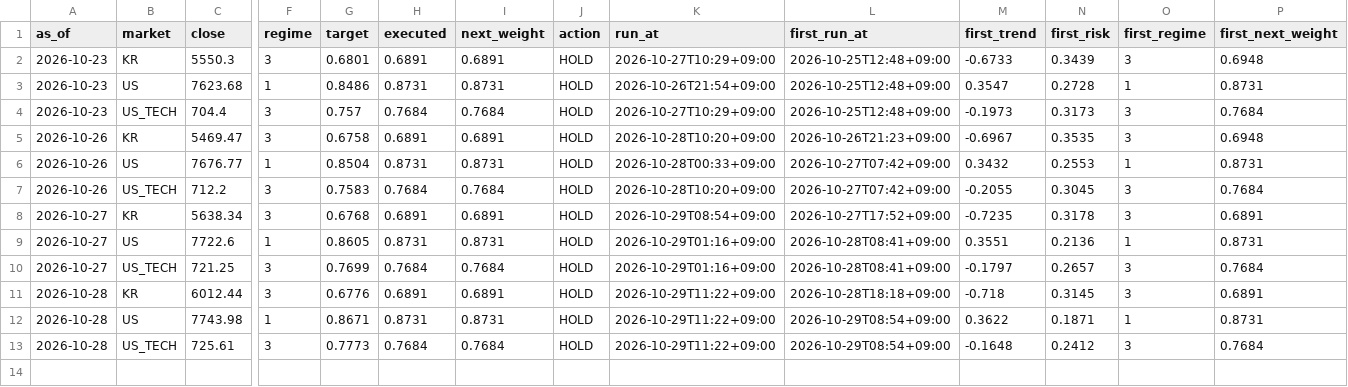
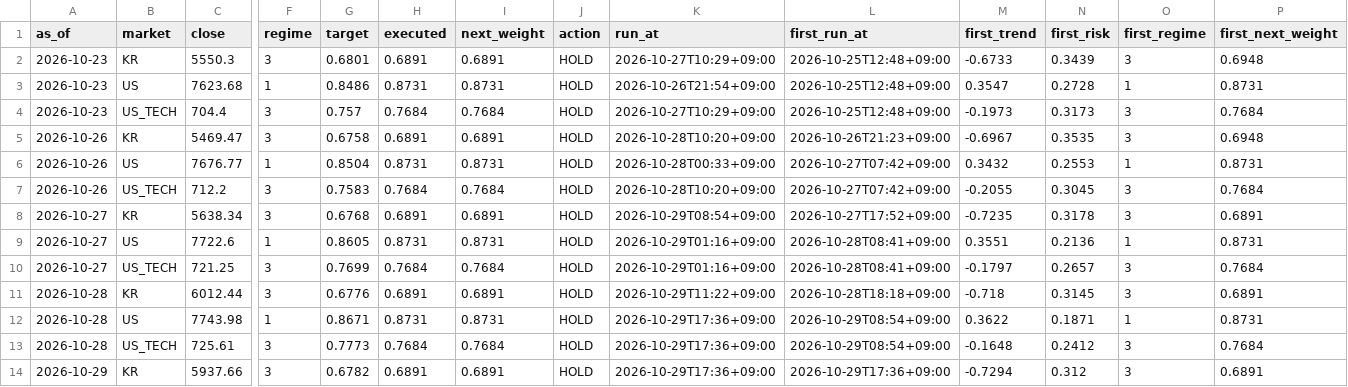
Before and after one commit to isk2026/beta-model, a CSV file: data/signal_log.csv, drawn as a sheet; only a part is shown, gaps mark what is left out; rows hold the shown columns only; the diff names each change by its address in the sheet, - before the commit and + after, or states it on an @@ line.

```diff
--- a/data/signal_log.csv
+++ b/data/signal_log.csv
-K12:K13 (run_at): 2026-10-29T11:22+09:00
+K12:K13 (run_at): 2026-10-29T17:36+09:00
+row 14: 2026-10-29 | KR | 5937.66 | 3 | 0.6782 | 0.6891 | 0.6891 | HOLD | 2026-10-29T17:36+09:00 | 2026-10-29T17:36+09:00 | -0.7294 | 0.312 | 3 | 0.6891
```
Also changed, not shown: 3 other files.
